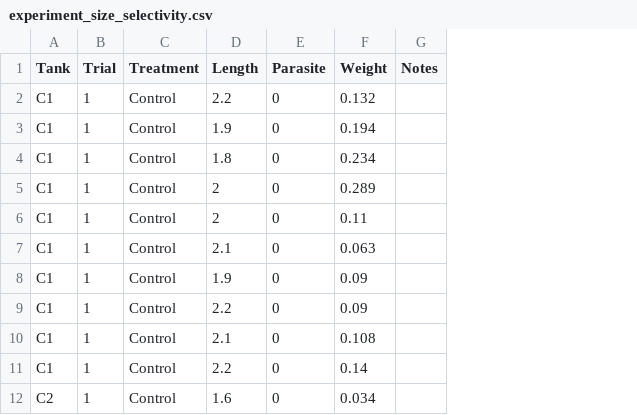
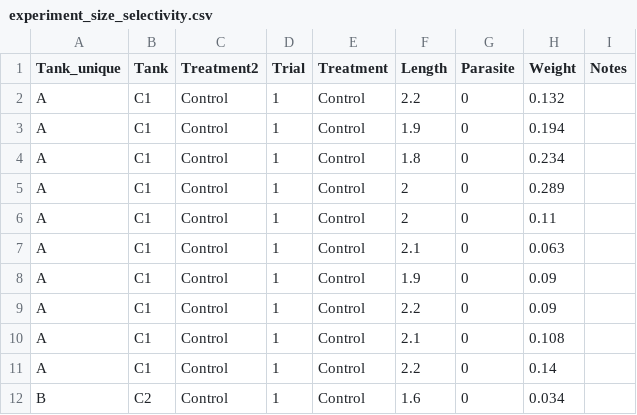
Before and after one commit to stier-lab/Stier-2021-Lionfish, a CSV file: Data/experiment_size_selectivity.csv, drawn as a sheet; only a part is shown; the diff names each change by its address in the sheet, - before the commit and + after, or states it on an @@ line.

```diff
--- a/Data/experiment_size_selectivity.csv
+++ b/Data/experiment_size_selectivity.csv
+column A (Tank_unique), rows 2-12: A | A | A | A | A | A | A | A | A | A | B
+column C (Treatment2), rows 2-12: all Control
```
Also changed, not shown: 20 other files.
